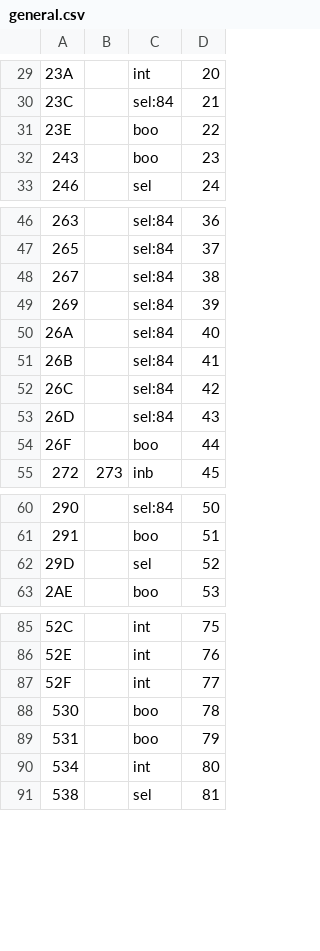
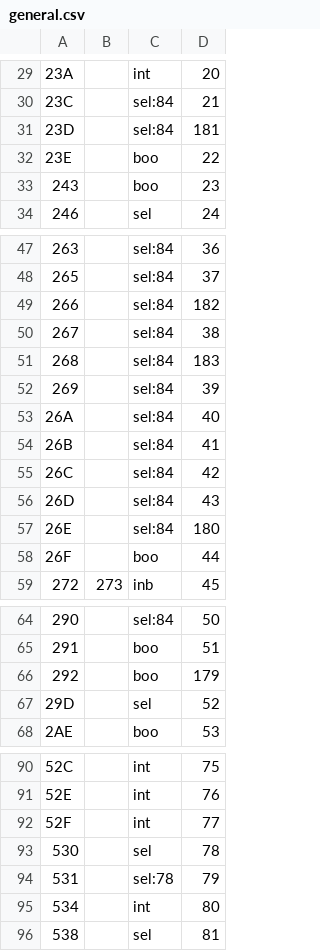
Before and after one commit to fnogatz/swtparser.js, a CSV file: structure/general.csv, drawn as a sheet; only a part is shown, gaps mark what is left out; addresses are those after the commit; the diff names each change by its address in the sheet, - before the commit and + after, or states it on an @@ line.

Commit message:
bug fix: use unsigned integers; adopted new SWT structure from fnogatz/SWT-structure-files@62e200c6d1abd1c874649513febdd2ccdc52e630

```diff
--- a/structure/general.csv
+++ b/structure/general.csv
+row 31: 23D |  | sel:84 | 181
+row 49: 266 |  | sel:84 | 182
+row 51: 268 |  | sel:84 | 183
+row 57: 26E |  | sel:84 | 180
+row 66: 292 |  | boo | 179
-C93: boo
+C93: sel
-C94: boo
+C94: sel:78
```
Also changed, not shown: structure/84-selection.csv, 5 other files.
